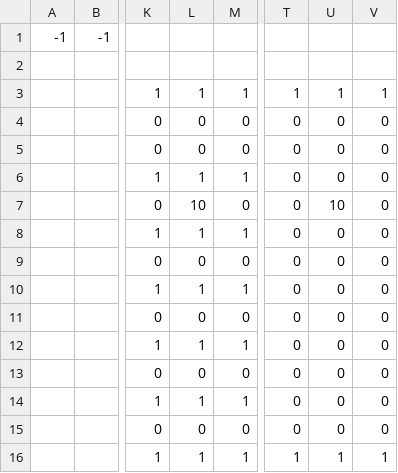
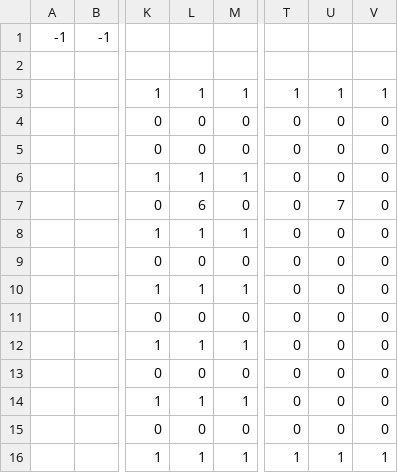
Before and after one commit to rilieru063/Asymmetry, a CSV file: project/data/stage_00.csv, drawn as a sheet; only a part is shown, gaps mark what is left out; the diff names each change by its address in the sheet, - before the commit and + after, or states it on an @@ line.

```diff
--- a/project/data/stage_00.csv
+++ b/project/data/stage_00.csv
-L7: 10
+L7: 6
-U7: 10
+U7: 7
```
Also changed, not shown: 4 other files.
